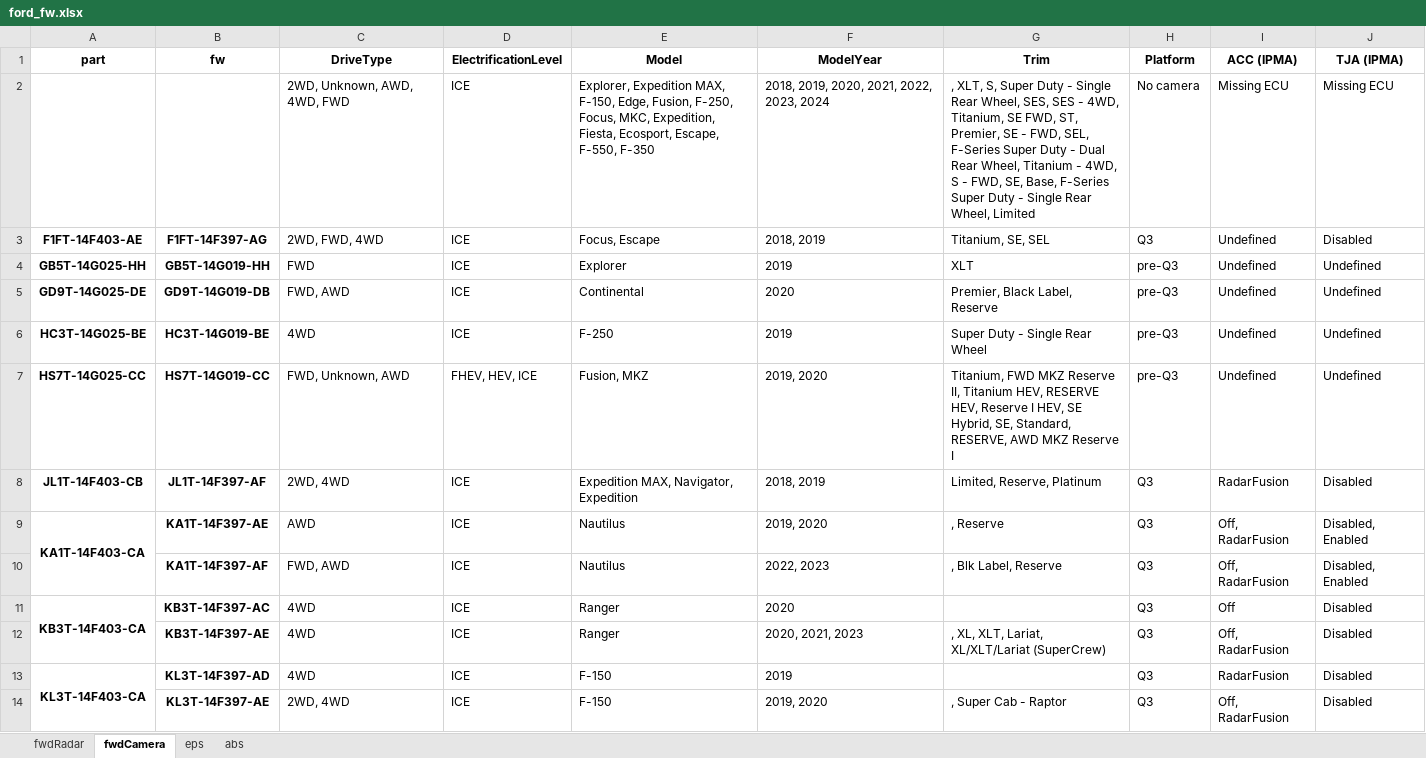
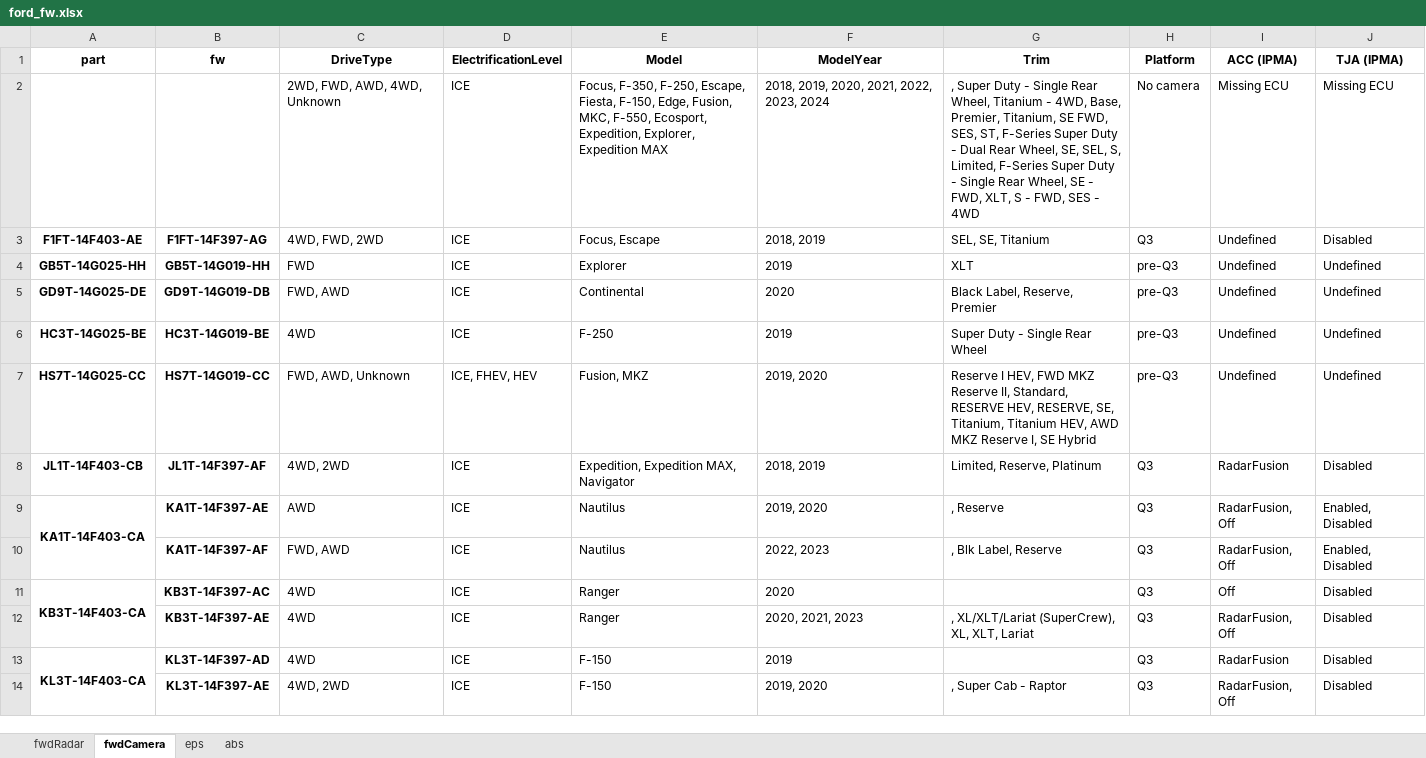
Before and after one commit to incognitojam/op-notebooks, an Excel workbook: projects/ford_fw.xlsx, sheet fwdCamera, drawn as a sheet; only a part is shown; values as stored, in another font and other column widths than the file's, no borders; the diff covers the shown part only; the diff names each change by its address in the sheet, - before the commit and + after, or states it on an @@ line.

```diff
--- a/projects/ford_fw.xlsx (sheet fwdCamera)
+++ b/projects/ford_fw.xlsx (sheet fwdCamera)
-C2 (DriveType): 2WD, Unknown, AWD, 4WD, FWD
+C2 (DriveType): 2WD, FWD, AWD, 4WD, Unknown
-E2 (Model): Explorer, Expedition MAX, F-150, Edge, Fusion, F-250, Focus, MKC, Expedition, Fiesta, Ecosport, Escape, F-550, F-350
+E2 (Model): Focus, F-350, F-250, Escape, Fiesta, F-150, Edge, Fusion, MKC, F-550, Ecosport, Expedition, Explorer, Expedition MAX
-G2 (Trim): , XLT, S, Super Duty - Single Rear Wheel, SES, SES - 4WD, Titanium, SE FWD, ST, Premier, SE - FWD, SEL, F-Series Super Duty - Dual Rear Wheel, Titanium - 4WD, S - FWD, SE, Base, F-Series Super Duty - Single Rear Wheel, Limited
+G2 (Trim): , Super Duty - Single Rear Wheel, Titanium - 4WD, Base, Premier, Titanium, SE FWD, SES, ST, F-Series Super Duty - Dual Rear Wheel, SE, SEL, S, Limited, F-Series Super Duty - Single Rear Wheel, SE - FWD, XLT, S - FWD, SES - 4WD
-C3 (DriveType): 2WD, FWD, 4WD
+C3 (DriveType): 4WD, FWD, 2WD
-G3 (Trim): Titanium, SE, SEL
+G3 (Trim): SEL, SE, Titanium
-G5 (Trim): Premier, Black Label, Reserve
+G5 (Trim): Black Label, Reserve, Premier
-C7 (DriveType): FWD, Unknown, AWD
+C7 (DriveType): FWD, AWD, Unknown
-D7 (ElectrificationLevel): FHEV, HEV, ICE
+D7 (ElectrificationLevel): ICE, FHEV, HEV
-G7 (Trim): Titanium, FWD MKZ Reserve II, Titanium HEV, RESERVE HEV, Reserve I HEV, SE Hybrid, SE, Standard, RESERVE, AWD MKZ Reserve I
+G7 (Trim): Reserve I HEV, FWD MKZ Reserve II, Standard, RESERVE HEV, RESERVE, SE, Titanium, Titanium HEV, AWD MKZ Reserve I, SE Hybrid
-C8 (DriveType): 2WD, 4WD
+C8 (DriveType): 4WD, 2WD
-E8 (Model): Expedition MAX, Navigator, Expedition
+E8 (Model): Expedition, Expedition MAX, Navigator
-I9:I10 (ACC (IPMA)): Off, RadarFusion
+I9:I10 (ACC (IPMA)): RadarFusion, Off
-J9:J10 (TJA (IPMA)): Disabled, Enabled
+J9:J10 (TJA (IPMA)): Enabled, Disabled
-G12 (Trim): , XL, XLT, Lariat, XL/XLT/Lariat (SuperCrew)
+G12 (Trim): , XL/XLT/Lariat (SuperCrew), XL, XLT, Lariat
-I12 (ACC (IPMA)): Off, RadarFusion
+I12 (ACC (IPMA)): RadarFusion, Off
-C14 (DriveType): 2WD, 4WD
+C14 (DriveType): 4WD, 2WD
-I14 (ACC (IPMA)): Off, RadarFusion
+I14 (ACC (IPMA)): RadarFusion, Off
```
Also changed, not shown: 145 edited cells elsewhere in this sheet, sheet abs, sheet eps, sheet fwdRadar, 1 other file.
